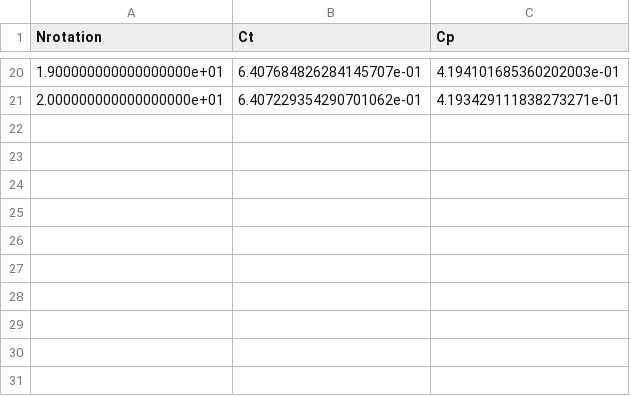
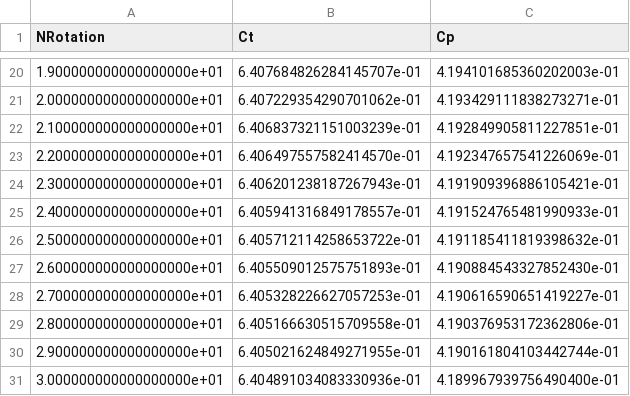
Before and after one commit to Glebdoc/LiftingLine, a CSV file: LL_C_Rotation_8.csv, drawn as a sheet; only a part is shown, gaps mark what is left out; the diff names each change by its address in the sheet, - before the commit and + after, or states it on an @@ line.

```diff
--- a/LL_C_Rotation_8.csv
+++ b/LL_C_Rotation_8.csv
-A1: Nrotation
+A1: NRotation
+row 22: 2.100000000000000000e+01 | 6.406837321151003239e-01 | 4.192849905811227851e-01
+row 23: 2.200000000000000000e+01 | 6.406497557582414570e-01 | 4.192347657541226069e-01
+row 24: 2.300000000000000000e+01 | 6.406201238187267943e-01 | 4.191909396886105421e-01
+row 25: 2.400000000000000000e+01 | 6.405941316849178557e-01 | 4.191524765481990933e-01
+row 26: 2.500000000000000000e+01 | 6.405712114258653722e-01 | 4.191185411819398632e-01
+row 27: 2.600000000000000000e+01 | 6.405509012575751893e-01 | 4.190884543327852430e-01
+row 28: 2.700000000000000000e+01 | 6.405328226627057253e-01 | 4.190616590651419227e-01
+row 29: 2.800000000000000000e+01 | 6.405166630515709558e-01 | 4.190376953172362806e-01
+row 30: 2.900000000000000000e+01 | 6.405021624849271955e-01 | 4.190161804103442744e-01
+row 31: 3.000000000000000000e+01 | 6.404891034083330936e-01 | 4.189967939756490400e-01
```
Also changed, not shown: LL_C_blade_8.csv, LL_U_Rotation_8.csv, 12 other files.
